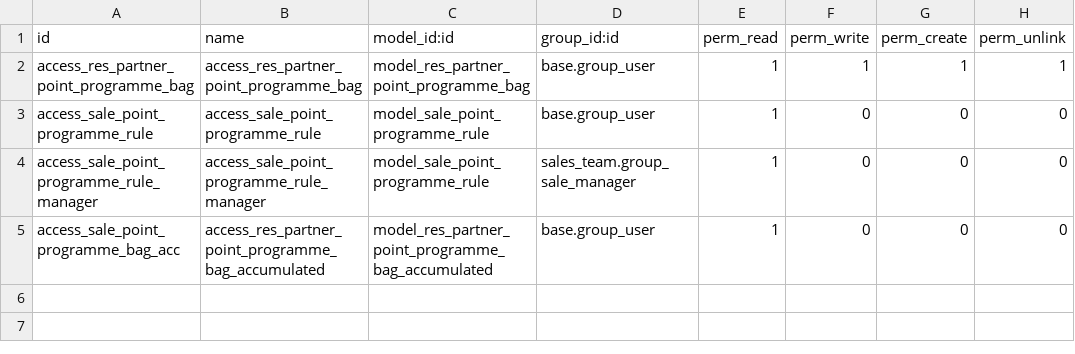
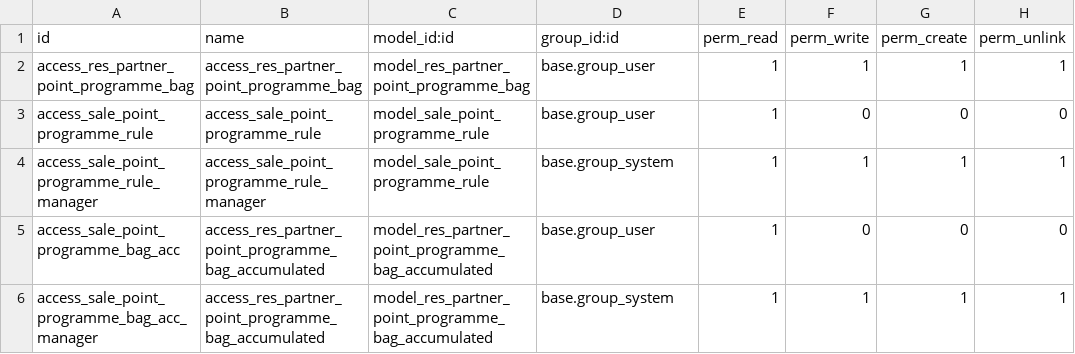
Before and after one commit to Pexego/PXGO_00053_2013_VT, a CSV file: project-addons/sale_point_programme/security/ir.model.access.csv, drawn as a sheet.

Commit message:
[REF] sale_point_programme: refactorización del sistema de puntos

```diff
--- a/project-addons/sale_point_programme/security/ir.model.access.csv
+++ b/project-addons/sale_point_programme/security/ir.model.access.csv
@@ -3,3 +3,4 @@ access_res_partner_point_programme_bag,access_res_partner_point_programme_bag,mo
 access_sale_point_programme_rule,access_sale_point_programme_rule,model_sale_point_programme_rule,base.group_user,1,0,0,0
-access_sale_point_programme_rule_manager,access_sale_point_programme_rule_manager,model_sale_point_programme_rule,sales_team.group_sale_manager,1,0,0,0
+access_sale_point_programme_rule_manager,access_sale_point_programme_rule_manager,model_sale_point_programme_rule,base.group_system,1,1,1,1
 access_sale_point_programme_bag_acc,access_res_partner_point_programme_bag_accumulated,model_res_partner_point_programme_bag_accumulated,base.group_user,1,0,0,0
+access_sale_point_programme_bag_acc_manager,access_res_partner_point_programme_bag_accumulated,model_res_partner_point_programme_bag_accumulated,base.group_system,1,1,1,1
```
Also changed, not shown: 5 other files.
